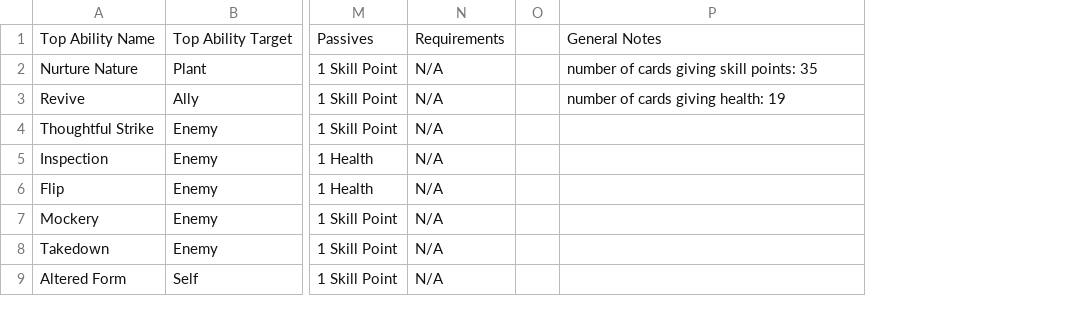
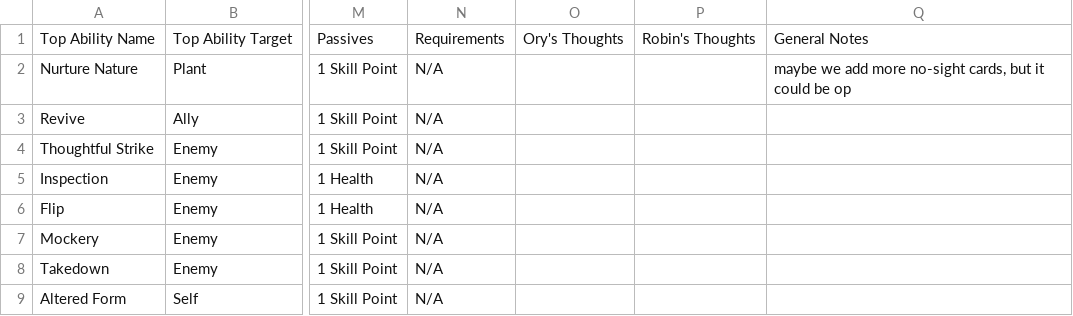
Before and after one commit to isabella232/TableTopRolePlaying_Squib, a CSV file: tactile_tabletop/Character Cards/Tactile Tabletop Data - Level 1 CC.csv, drawn as a sheet; only a part is shown, gaps mark what is left out; removed rows and columns are numbered as before the commit, all else as after; the diff covers the shown part only; the diff names each change by its address in the sheet, - before the commit and + after, or states it on an @@ line.

Commit message:
updating per feedback from session one

```diff
--- a/tactile_tabletop/Character Cards/Tactile Tabletop Data - Level 1 CC.csv
+++ b/tactile_tabletop/Character Cards/Tactile Tabletop Data - Level 1 CC.csv
-column O, empty
+column O, row 1: Ory's Thoughts
+column P, row 1: Robin's Thoughts
-Q2: number of cards giving skill points: 35
+Q2: maybe we add more no-sight cards, but it could be op
-Q3: number of cards giving health: 19
+Q3: (empty)
```
Also changed, not shown: 11 edited cells elsewhere in this file.
